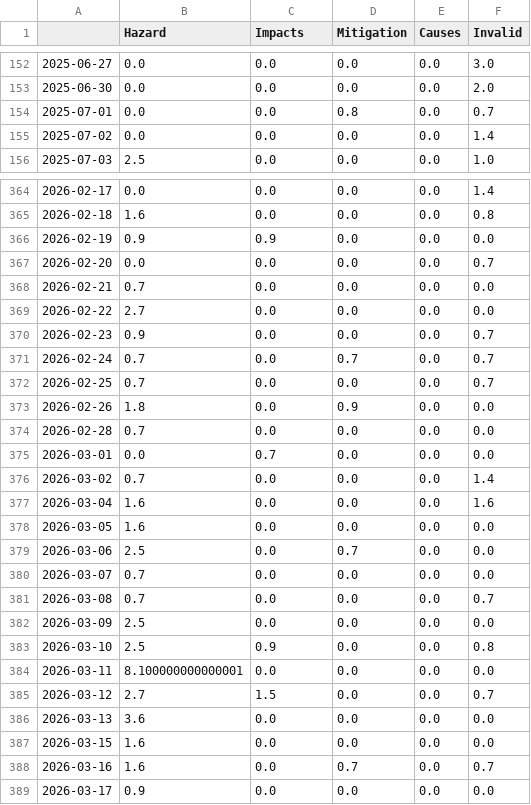
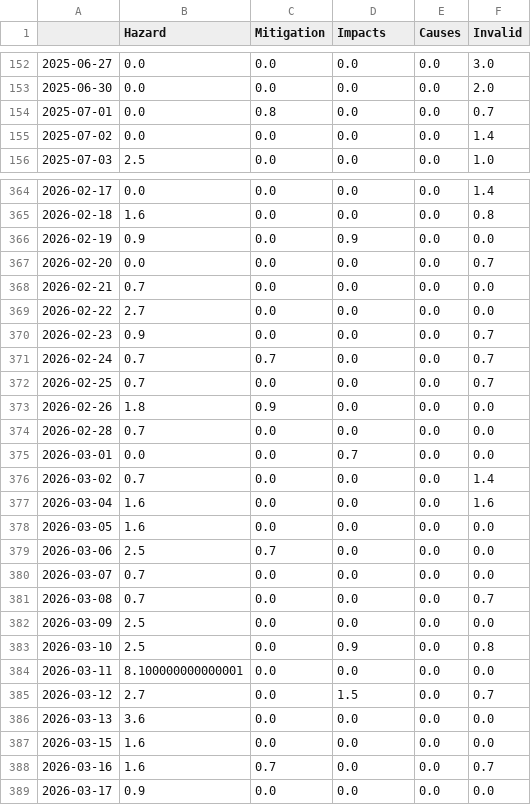
Before and after one commit to paulski99-news/volcanoIsComing, a CSV file: csv/topics_date.csv, drawn as a sheet; only a part is shown, gaps mark what is left out; the diff covers the shown part only.

```diff
--- a/csv/topics_date.csv
+++ b/csv/topics_date.csv
@@ -1 +1 @@
-,Hazard,Impacts,Mitigation,Causes,Invalid
+,Hazard,Mitigation,Impacts,Causes,Invalid
@@ -153,3 +153,3 @@
 2025-06-30,0.0,0.0,0.0,0.0,2.0
-2025-07-01,0.0,0.0,0.8,0.0,0.7
+2025-07-01,0.0,0.8,0.0,0.0,0.7
 2025-07-02,0.0,0.0,0.0,0.0,1.4
@@ -365,3 +365,3 @@
 2026-02-18,1.6,0.0,0.0,0.0,0.8
-2026-02-19,0.9,0.9,0.0,0.0,0.0
+2026-02-19,0.9,0.0,0.9,0.0,0.0
 2026-02-20,0.0,0.0,0.0,0.0,0.7
@@ -370,7 +370,7 @@
 2026-02-23,0.9,0.0,0.0,0.0,0.7
-2026-02-24,0.7,0.0,0.7,0.0,0.7
+2026-02-24,0.7,0.7,0.0,0.0,0.7
 2026-02-25,0.7,0.0,0.0,0.0,0.7
-2026-02-26,1.8,0.0,0.9,0.0,0.0
+2026-02-26,1.8,0.9,0.0,0.0,0.0
 2026-02-28,0.7,0.0,0.0,0.0,0.0
-2026-03-01,0.0,0.7,0.0,0.0,0.0
+2026-03-01,0.0,0.0,0.7,0.0,0.0
 2026-03-02,0.7,0.0,0.0,0.0,1.4
@@ -378,3 +378,3 @@
 2026-03-05,1.6,0.0,0.0,0.0,0.0
-2026-03-06,2.5,0.0,0.7,0.0,0.0
+2026-03-06,2.5,0.7,0.0,0.0,0.0
 2026-03-07,0.7,0.0,0.0,0.0,0.0
@@ -382,8 +382,8 @@
 2026-03-09,2.5,0.0,0.0,0.0,0.0
-2026-03-10,2.5,0.9,0.0,0.0,0.8
+2026-03-10,2.5,0.0,0.9,0.0,0.8
 2026-03-11,8.100000000000001,0.0,0.0,0.0,0.0
-2026-03-12,2.7,1.5,0.0,0.0,0.7
+2026-03-12,2.7,0.0,1.5,0.0,0.7
 2026-03-13,3.6,0.0,0.0,0.0,0.0
 2026-03-15,1.6,0.0,0.0,0.0,0.0
-2026-03-16,1.6,0.0,0.7,0.0,0.7
+2026-03-16,1.6,0.7,0.0,0.0,0.7
 2026-03-17,0.9,0.0,0.0,0.0,0.0
```
Also changed, not shown: 93 edited cells elsewhere in this file, 5 other files.
